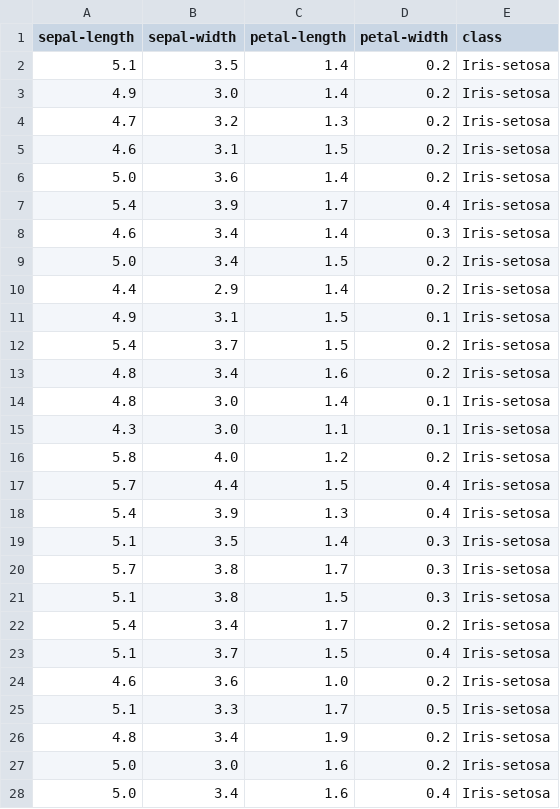
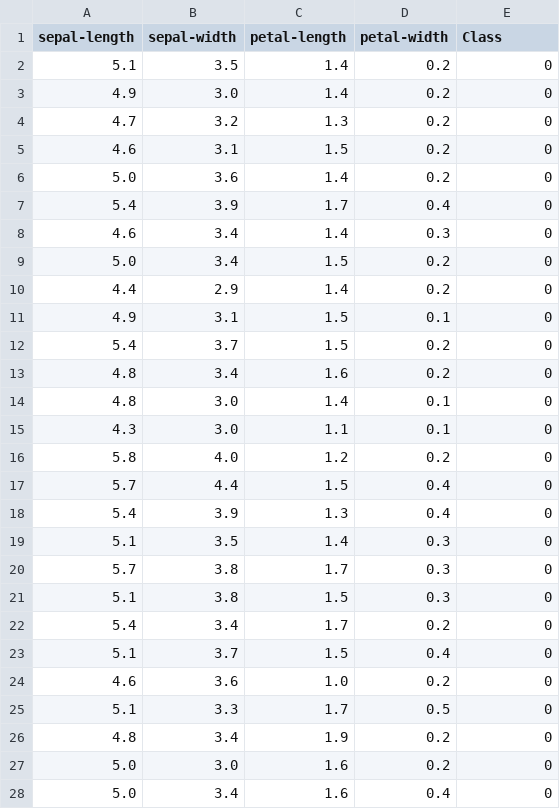
Before and after one commit to cacajr/decision_set_models, a CSV file: databases/iris.csv, drawn as a sheet; only a part is shown; the diff covers the shown part only.

```diff
--- a/databases/iris.csv
+++ b/databases/iris.csv
@@ -1,28 +1,28 @@
-sepal-length,sepal-width,petal-length,petal-width,class
-5.1,3.5,1.4,0.2,Iris-setosa
-4.9,3.0,1.4,0.2,Iris-setosa
-4.7,3.2,1.3,0.2,Iris-setosa
-4.6,3.1,1.5,0.2,Iris-setosa
-5.0,3.6,1.4,0.2,Iris-setosa
-5.4,3.9,1.7,0.4,Iris-setosa
-4.6,3.4,1.4,0.3,Iris-setosa
-5.0,3.4,1.5,0.2,Iris-setosa
-4.4,2.9,1.4,0.2,Iris-setosa
-4.9,3.1,1.5,0.1,Iris-setosa
-5.4,3.7,1.5,0.2,Iris-setosa
-4.8,3.4,1.6,0.2,Iris-setosa
-4.8,3.0,1.4,0.1,Iris-setosa
-4.3,3.0,1.1,0.1,Iris-setosa
-5.8,4.0,1.2,0.2,Iris-setosa
-5.7,4.4,1.5,0.4,Iris-setosa
-5.4,3.9,1.3,0.4,Iris-setosa
-5.1,3.5,1.4,0.3,Iris-setosa
-5.7,3.8,1.7,0.3,Iris-setosa
-5.1,3.8,1.5,0.3,Iris-setosa
-5.4,3.4,1.7,0.2,Iris-setosa
-5.1,3.7,1.5,0.4,Iris-setosa
-4.6,3.6,1.0,0.2,Iris-setosa
-5.1,3.3,1.7,0.5,Iris-setosa
-4.8,3.4,1.9,0.2,Iris-setosa
-5.0,3.0,1.6,0.2,Iris-setosa
-5.0,3.4,1.6,0.4,Iris-setosa
+sepal-length,sepal-width,petal-length,petal-width,Class
+5.1,3.5,1.4,0.2,0
+4.9,3.0,1.4,0.2,0
+4.7,3.2,1.3,0.2,0
+4.6,3.1,1.5,0.2,0
+5.0,3.6,1.4,0.2,0
+5.4,3.9,1.7,0.4,0
+4.6,3.4,1.4,0.3,0
+5.0,3.4,1.5,0.2,0
+4.4,2.9,1.4,0.2,0
+4.9,3.1,1.5,0.1,0
+5.4,3.7,1.5,0.2,0
+4.8,3.4,1.6,0.2,0
+4.8,3.0,1.4,0.1,0
+4.3,3.0,1.1,0.1,0
+5.8,4.0,1.2,0.2,0
+5.7,4.4,1.5,0.4,0
+5.4,3.9,1.3,0.4,0
+5.1,3.5,1.4,0.3,0
+5.7,3.8,1.7,0.3,0
+5.1,3.8,1.5,0.3,0
+5.4,3.4,1.7,0.2,0
+5.1,3.7,1.5,0.4,0
+4.6,3.6,1.0,0.2,0
+5.1,3.3,1.7,0.5,0
+4.8,3.4,1.9,0.2,0
+5.0,3.0,1.6,0.2,0
+5.0,3.4,1.6,0.4,0
```
Also changed, not shown: 123 edited cells elsewhere in this file, 3 other files.
